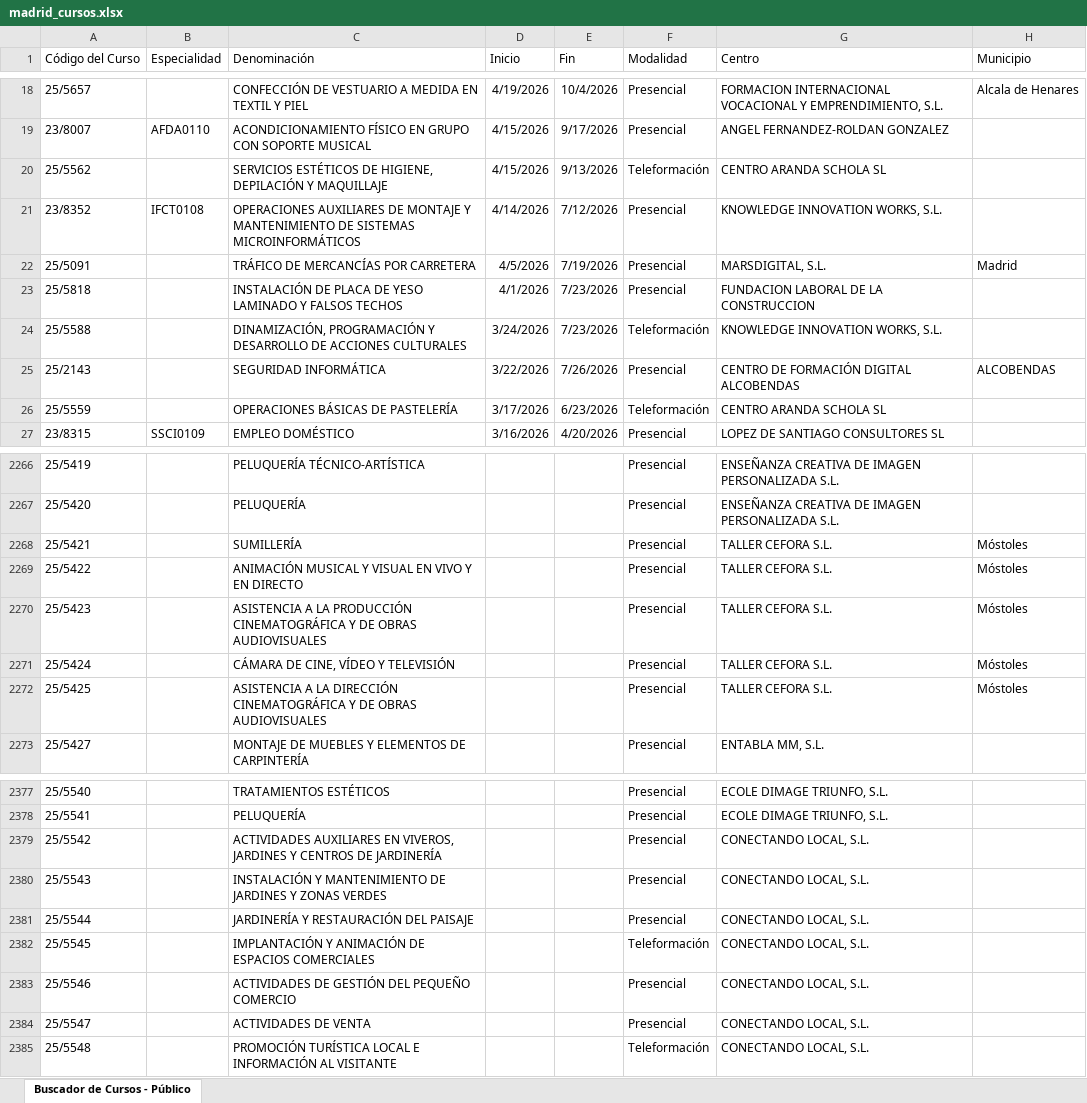
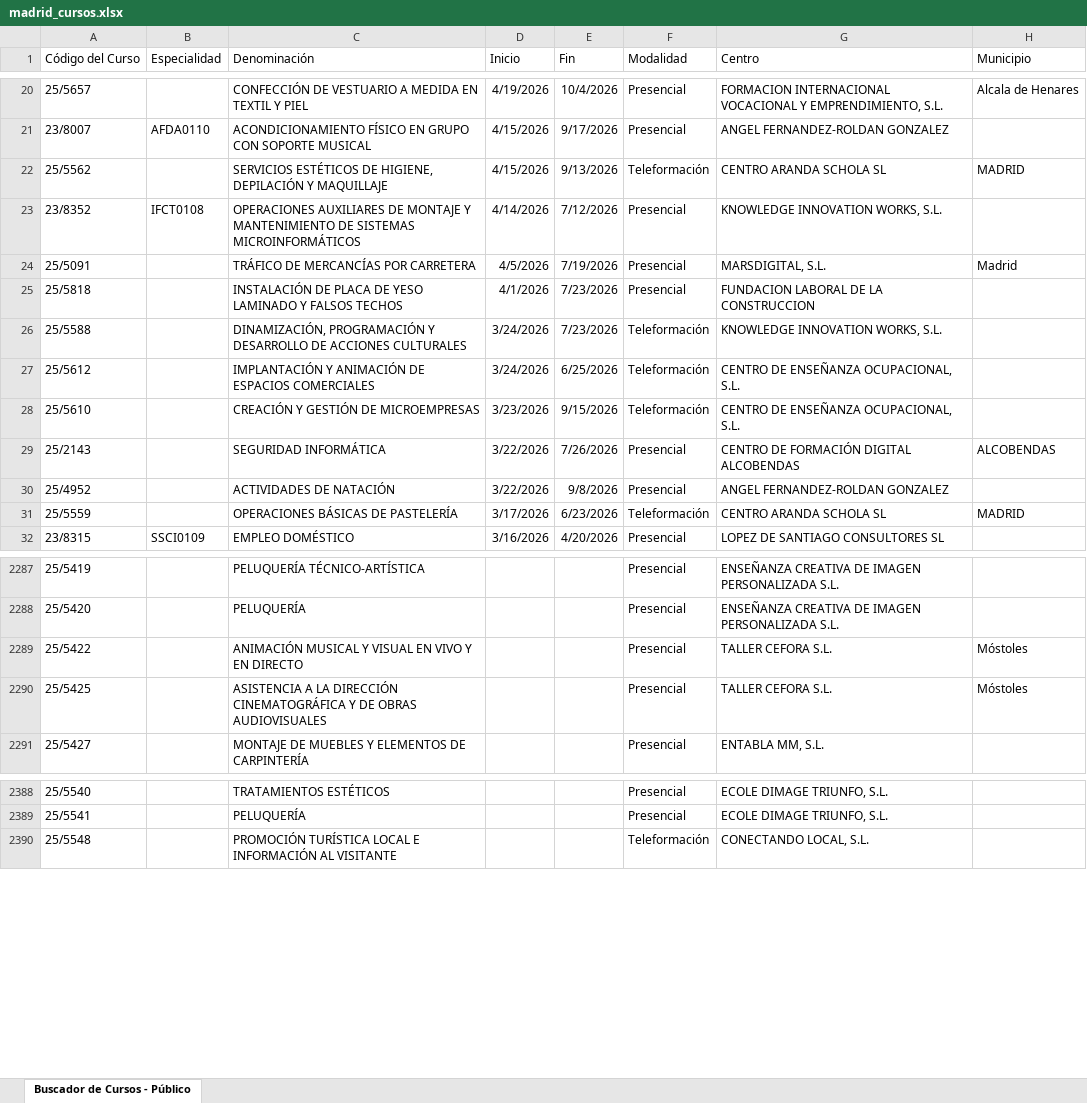
Before and after one commit to adavesik/cursos-de-formacion-SEPE, an Excel workbook: public/madrid_cursos.xlsx, sheet Buscador de Cursos - Público, drawn as a sheet; only a part is shown, gaps mark what is left out; values as stored, in another font and other column widths than the file's, no borders; removed rows and columns are numbered as before the commit, all else as after; the diff covers the shown part only; the diff names each change by its address in the sheet, - before the commit and + after, or states it on an @@ line.

```diff
--- a/public/madrid_cursos.xlsx (sheet Buscador de Cursos - Público)
+++ b/public/madrid_cursos.xlsx (sheet Buscador de Cursos - Público)
-H22 (Municipio): (empty)
+H22 (Municipio): MADRID
+row 27: 25/5612 |  | IMPLANTACIÓN Y ANIMACIÓN DE ESPACIOS COMERCIALES | 3/24/2026 | 6/25/2026 | Teleformación | CENTRO DE ENSEÑANZA OCUPACIONAL, S.L.
+row 28: 25/5610 |  | CREACIÓN Y GESTIÓN DE MICROEMPRESAS | 3/23/2026 | 9/15/2026 | Teleformación | CENTRO DE ENSEÑANZA OCUPACIONAL, S.L.
+row 30: 25/4952 |  | ACTIVIDADES DE NATACIÓN | 3/22/2026 | 9/8/2026 | Presencial | ANGEL FERNANDEZ-ROLDAN GONZALEZ
-H31 (Municipio): (empty)
+H31 (Municipio): MADRID
-row 2268: 25/5421 |  | SUMILLERÍA |  |  | Presencial | TALLER CEFORA S.L. | Móstoles
-row 2270: 25/5423 |  | ASISTENCIA A LA PRODUCCIÓN CINEMATOGRÁFICA Y DE OBRAS AUDIOVISUALES |  |  | Presencial | TALLER CEFORA S.L. | Móstoles
-row 2271: 25/5424 |  | CÁMARA DE CINE, VÍDEO Y TELEVISIÓN |  |  | Presencial | TALLER CEFORA S.L. | Móstoles
-row 2379: 25/5542 |  | ACTIVIDADES AUXILIARES EN VIVEROS, JARDINES Y CENTROS DE JARDINERÍA |  |  | Presencial | CONECTANDO LOCAL, S.L.
-row 2380: 25/5543 |  | INSTALACIÓN Y MANTENIMIENTO DE JARDINES Y ZONAS VERDES |  |  | Presencial | CONECTANDO LOCAL, S.L.
-row 2381: 25/5544 |  | JARDINERÍA Y RESTAURACIÓN DEL PAISAJE |  |  | Presencial | CONECTANDO LOCAL, S.L.
-row 2382: 25/5545 |  | IMPLANTACIÓN Y ANIMACIÓN DE ESPACIOS COMERCIALES |  |  | Teleformación | CONECTANDO LOCAL, S.L.
-row 2383: 25/5546 |  | ACTIVIDADES DE GESTIÓN DEL PEQUEÑO COMERCIO |  |  | Presencial | CONECTANDO LOCAL, S.L.
-row 2384: 25/5547 |  | ACTIVIDADES DE VENTA |  |  | Presencial | CONECTANDO LOCAL, S.L.
```
Also changed, not shown: 22 added rows, 17 removed rows and 11 edited cells elsewhere in this sheet.
